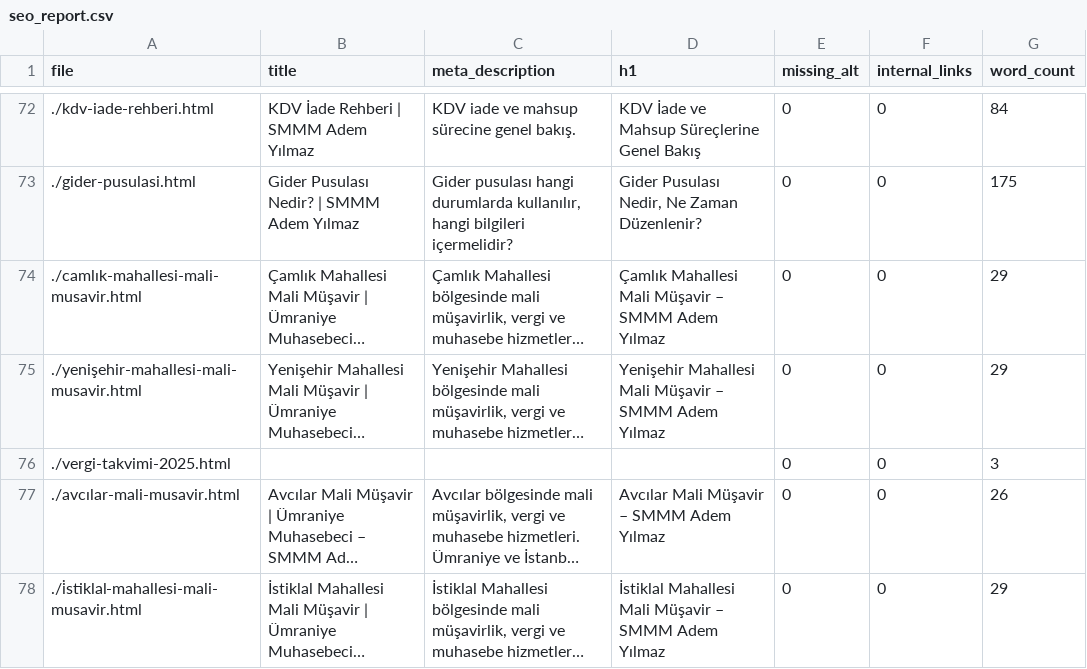
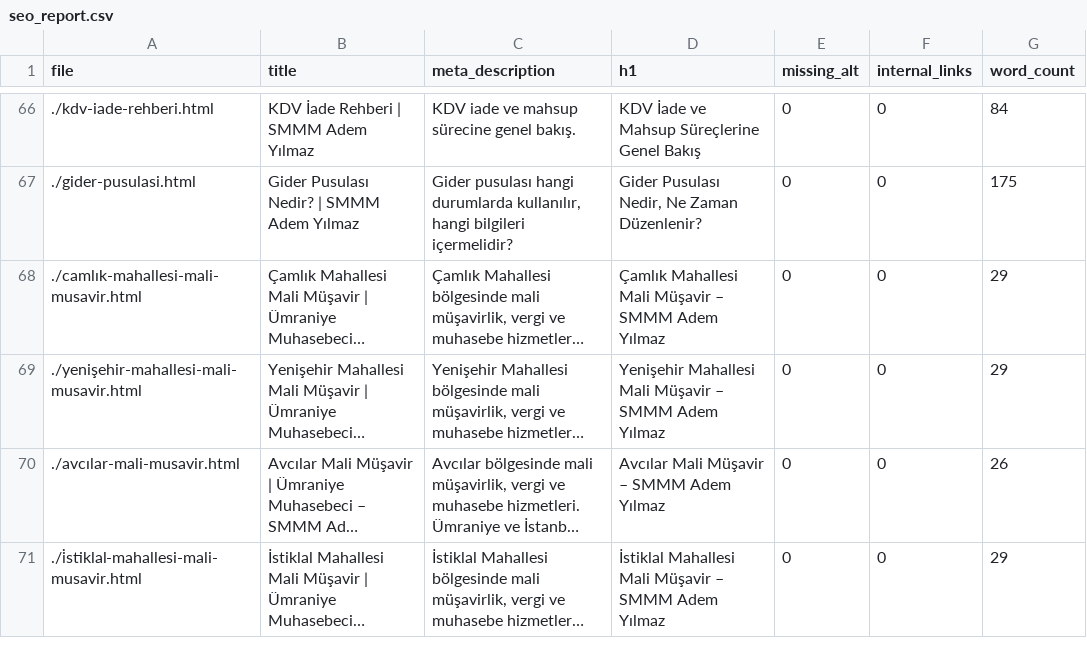
Before and after one commit to ademyilmazsmmm-lang/smmm-adem-yilmaz, a CSV file: seo_report.csv, drawn as a sheet; only a part is shown, gaps mark what is left out; long unchanged cells end in …; removed rows and columns are numbered as before the commit, all else as after; the diff covers the shown part only; the diff names each change by its address in the sheet, - before the commit and + after, or states it on an @@ line.

```diff
--- a/seo_report.csv
+++ b/seo_report.csv
-row 76: ./vergi-takvimi-2025.html |  |  |  | 0 | 0 | 3
```
Also changed, not shown: 4 added rows, 10 removed rows and 24 edited cells elsewhere in this file.
